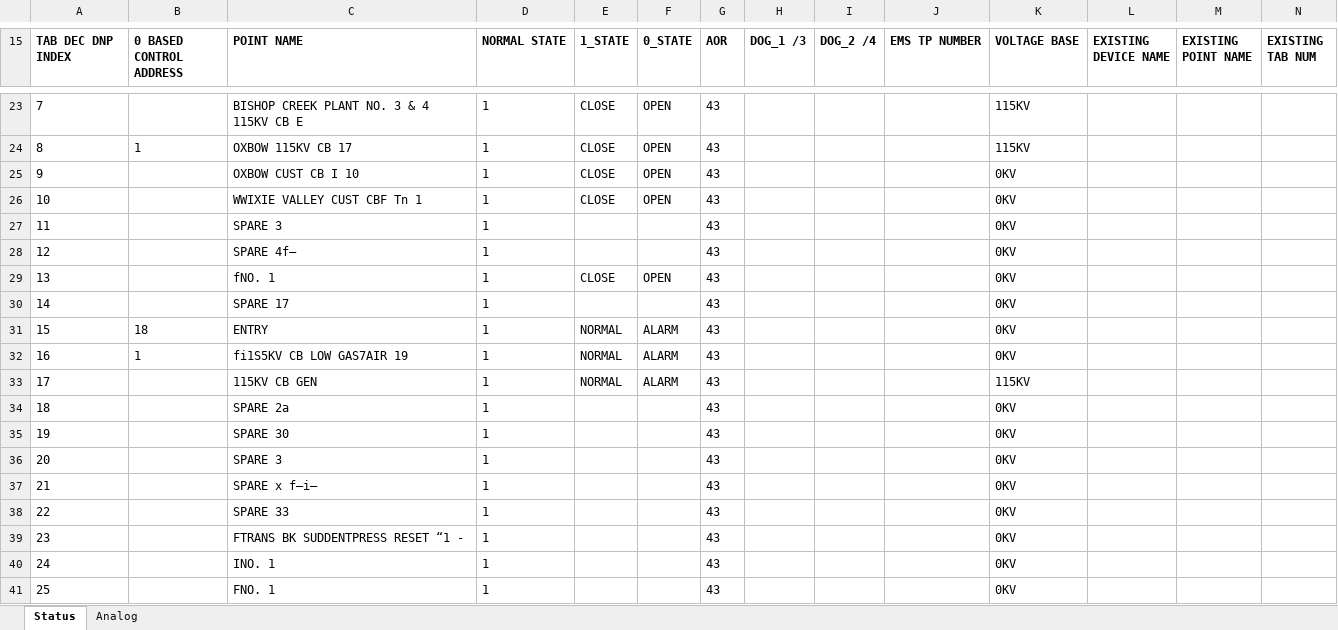
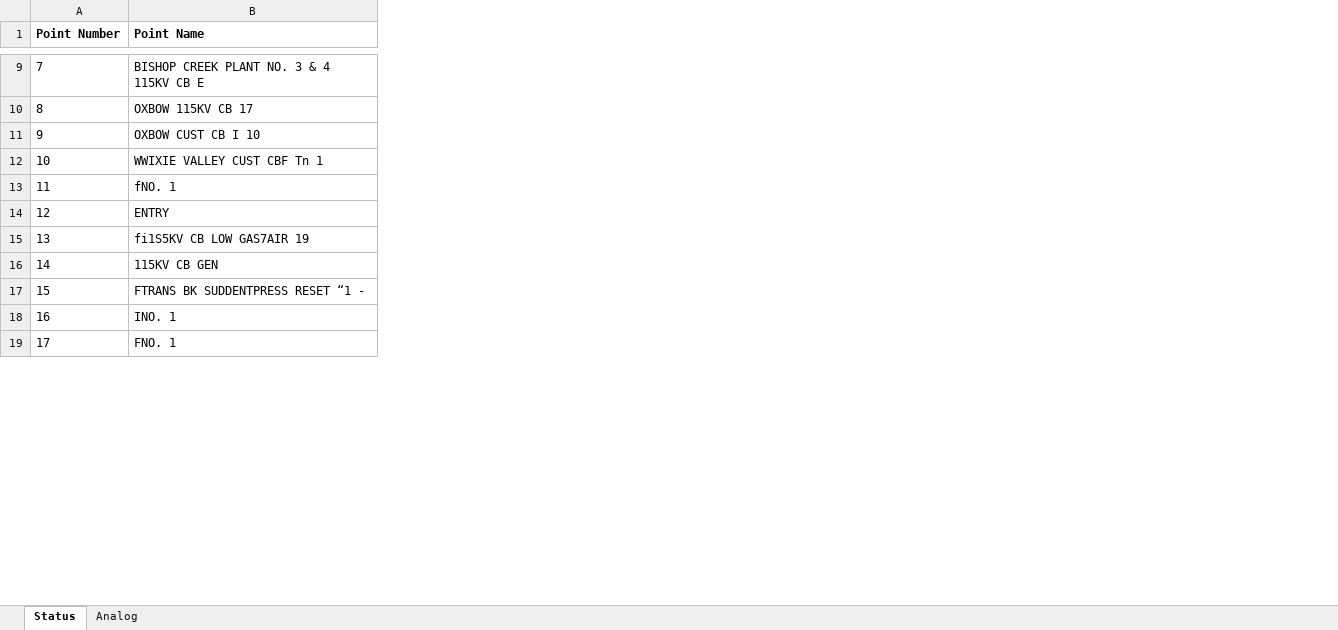
Before and after one commit to bartonrd/RTUPointListParser, an Excel workbook: ExamplePointlists/Example1/TestOutput/Control_rtu837_DNP_pointlist_rev00.xlsx, sheet Status, drawn as a sheet; only a part is shown, gaps mark what is left out; values as stored, in another font and other column widths than the file's, no borders; removed rows and columns are numbered as before the commit, all else as after; rows hold the shown columns only; the diff covers the shown part only; the diff names each change by its address in the sheet, - before the commit and + after, or states it on an @@ line.

```diff
--- a/ExamplePointlists/Example1/TestOutput/Control_rtu837_DNP_pointlist_rev00.xlsx (sheet Status)
+++ b/ExamplePointlists/Example1/TestOutput/Control_rtu837_DNP_pointlist_rev00.xlsx (sheet Status)
-column B (0 BASED CONTROL ADDRESS), row 24: 1; rows 31-32: 18 | 1
-column D (NORMAL STATE), rows 23-26: all 1; row 29: 1; rows 31-33: all 1; rows 39-41: all 1
-column E (1_STATE), rows 23-26: all CLOSE; row 29: CLOSE; rows 31-33: all NORMAL
-column F (0_STATE), rows 23-26: all OPEN; row 29: OPEN; rows 31-33: all ALARM
-column G (AOR), rows 23-26: all 43; row 29: 43; rows 31-33: all 43; rows 39-41: all 43
-column H (DOG_1 /3), empty
-column I (DOG_2 /4), empty
-column J (EMS TP NUMBER), empty
-column K (VOLTAGE BASE), rows 23-26: 115KV | 115KV | 0KV | 0KV; row 29: 0KV; rows 31-33: 0KV | 0KV | 115KV; rows 39-41: all 0KV
-column L (EXISTING DEVICE NAME), empty
-column M (EXISTING POINT NAME), empty
-column N (EXISTING TAB NUM), empty
@@ column A (Point Number) renumbered from row 1 down @@
-B1: POINT NAME
+B1: Point Name
-row 27: 11 |  | SPARE 3 | 1 |  |  | 43 |  |  |  | 0KV
-row 28: 12 |  | SPARE 4f— | 1 |  |  | 43 |  |  |  | 0KV
-row 30: 14 |  | SPARE 17 | 1 |  |  | 43 |  |  |  | 0KV
-row 34: 18 |  | SPARE 2a | 1 |  |  | 43 |  |  |  | 0KV
-row 35: 19 |  | SPARE 30 | 1 |  |  | 43 |  |  |  | 0KV
-row 36: 20 |  | SPARE 3 | 1 |  |  | 43 |  |  |  | 0KV
-row 37: 21 |  | SPARE x f—i— | 1 |  |  | 43 |  |  |  | 0KV
-row 38: 22 |  | SPARE 33 | 1 |  |  | 43 |  |  |  | 0KV
```
Also changed, not shown: 2 added rows, 14 removed rows and 9 removed columns elsewhere in this sheet, sheet Analog, 1 other file.
